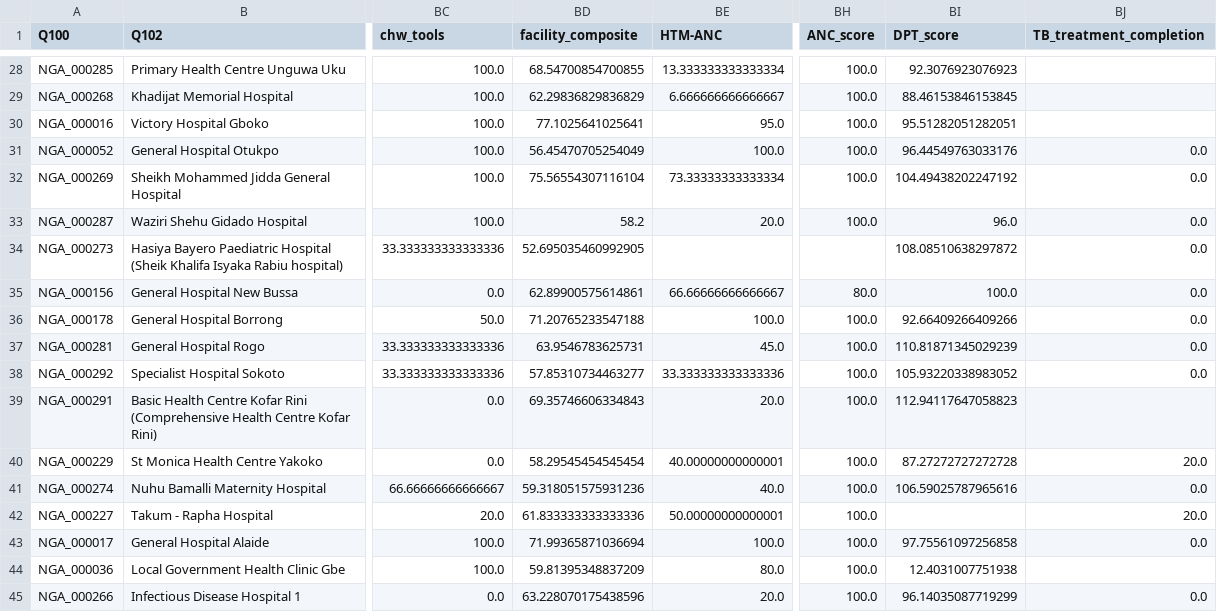
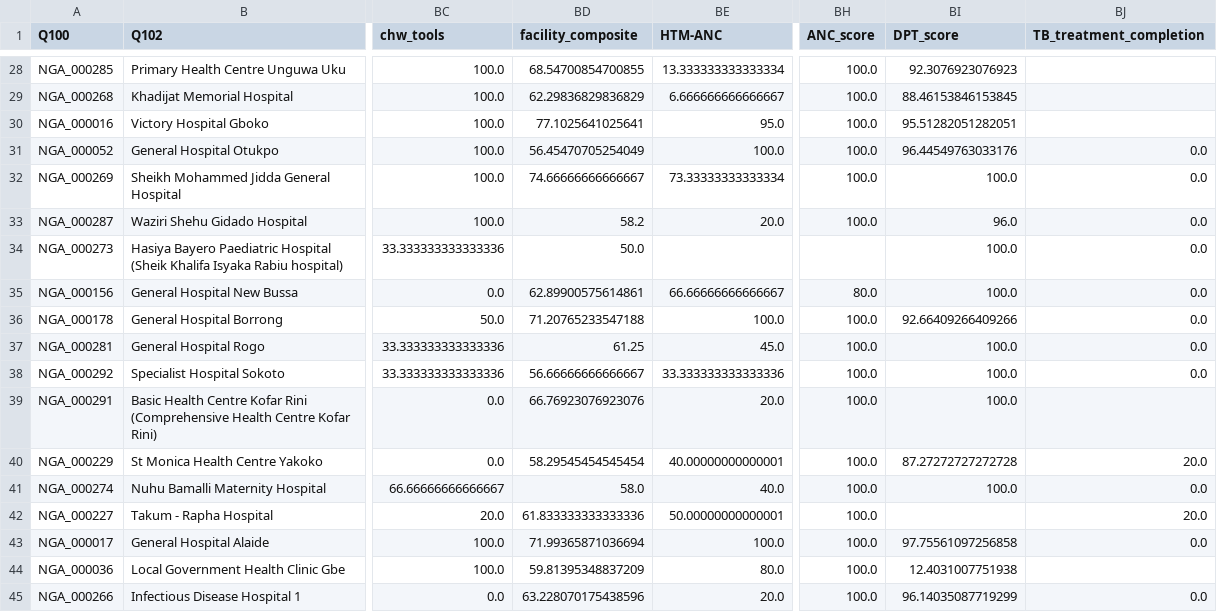
Before and after one commit to UncleAsiwaju/tHFA, a CSV file: output/NGA/tHFA-nigeria-analysis_v2.3.csv, drawn as a sheet; only a part is shown, gaps mark what is left out; the diff covers the shown part only; the diff names each change by its address in the sheet, - before the commit and + after, or states it on an @@ line.

```diff
--- a/output/NGA/tHFA-nigeria-analysis_v2.3.csv
+++ b/output/NGA/tHFA-nigeria-analysis_v2.3.csv
-BD32 (facility_composite): 75.56554307116104
+BD32 (facility_composite): 74.66666666666667
-BI32 (DPT_score): 104.49438202247192
+BI32 (DPT_score): 100.0
-BD34 (facility_composite): 52.695035460992905
+BD34 (facility_composite): 50.0
-BI34 (DPT_score): 108.08510638297872
+BI34 (DPT_score): 100.0
-BD37 (facility_composite): 63.9546783625731
+BD37 (facility_composite): 61.25
-BI37 (DPT_score): 110.81871345029239
+BI37 (DPT_score): 100.0
-BD38 (facility_composite): 57.85310734463277
+BD38 (facility_composite): 56.66666666666667
-BI38 (DPT_score): 105.93220338983052
+BI38 (DPT_score): 100.0
-BD39 (facility_composite): 69.35746606334843
+BD39 (facility_composite): 66.76923076923076
-BI39 (DPT_score): 112.94117647058823
+BI39 (DPT_score): 100.0
-BD41 (facility_composite): 59.318051575931236
+BD41 (facility_composite): 58.0
-BI41 (DPT_score): 106.59025787965616
+BI41 (DPT_score): 100.0
```
Also changed, not shown: 72 edited cells elsewhere in this file, output/GHA/ghana_pivot_v2.3.csv, output/GHA/tHFA-ghana-analysis_v2.3.csv, 5 other files.
